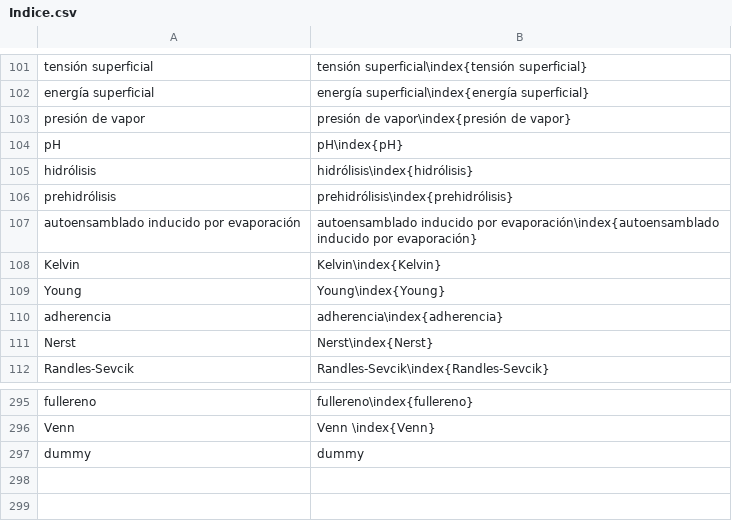
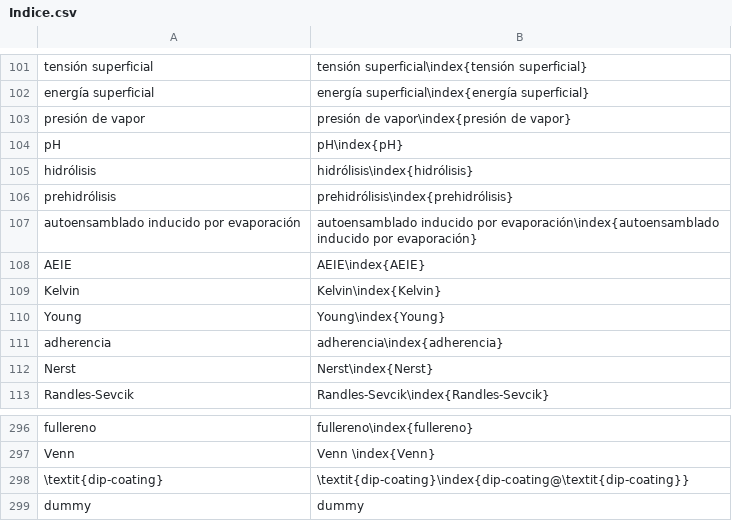
Before and after one commit to floresfabiana/DrGG, a CSV file: Indice/Indice.csv, drawn as a sheet; only a part is shown, gaps mark what is left out; the diff names each change by its address in the sheet, - before the commit and + after, or states it on an @@ line.

```diff
--- a/Indice/Indice.csv
+++ b/Indice/Indice.csv
+row 108: AEIE | AEIE\index{AEIE}
+row 298: \textit{dip-coating} | \textit{dip-coating}\index{dip-coating@\textit{dip-coating}}
```
Also changed, not shown: 10 other files.
